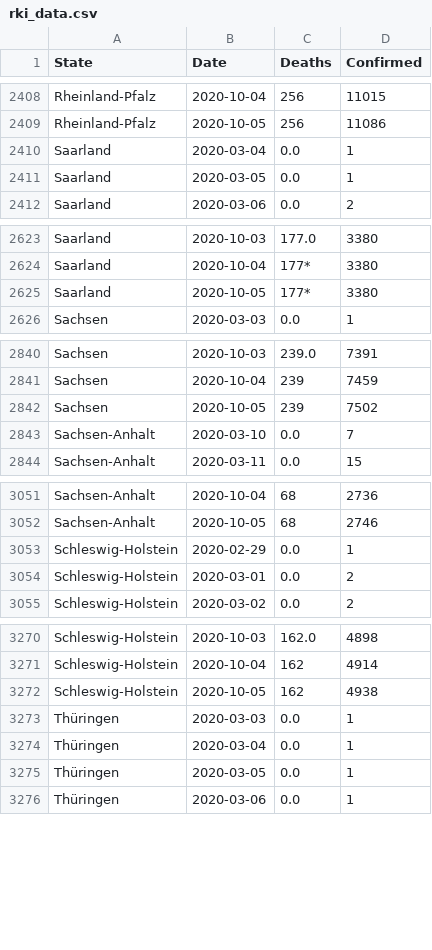
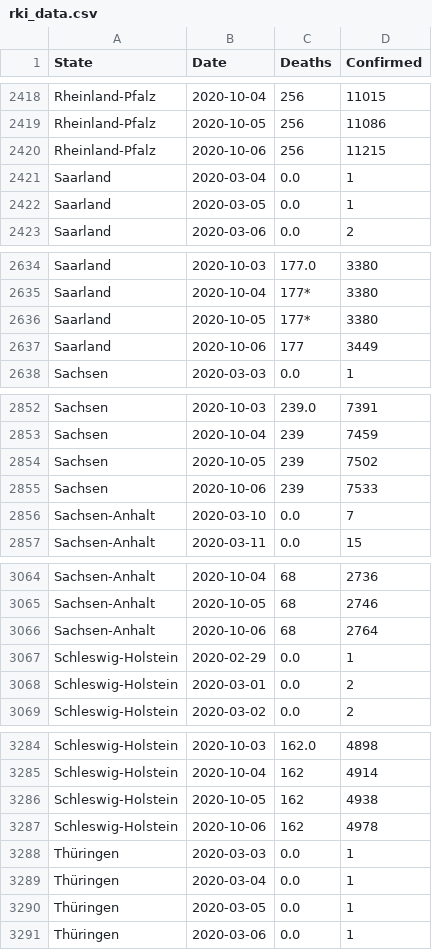
Before and after one commit to Milanowicz/COVID-19-RKI, a CSV file: csv/rki_data.csv, drawn as a sheet; only a part is shown, gaps mark what is left out; the diff covers the shown part only; the diff names each change by its address in the sheet, - before the commit and + after, or states it on an @@ line.

```diff
--- a/csv/rki_data.csv
+++ b/csv/rki_data.csv
+row 2420: Rheinland-Pfalz | 2020-10-06 | 256 | 11215
+row 2637: Saarland | 2020-10-06 | 177 | 3449
+row 2855: Sachsen | 2020-10-06 | 239 | 7533
+row 3066: Sachsen-Anhalt | 2020-10-06 | 68 | 2764
+row 3287: Schleswig-Holstein | 2020-10-06 | 162 | 4978
```
Also changed, not shown: 11 added rows elsewhere in this file, 1 other file.
